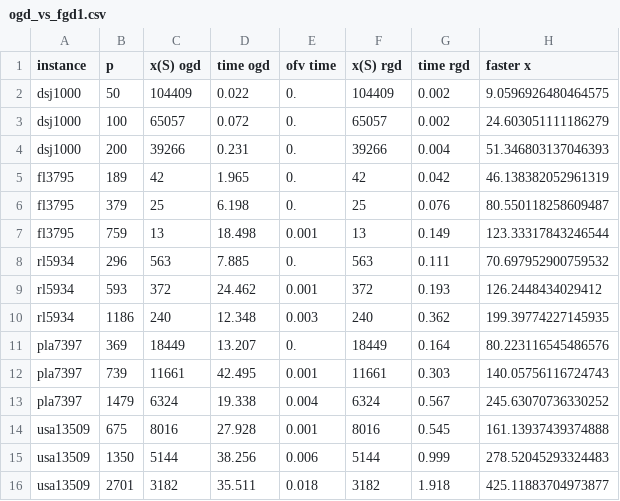
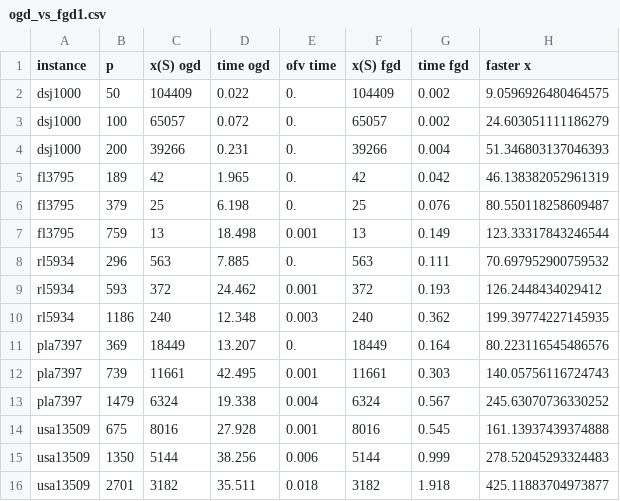
Before and after one commit to netotz/alpha-neighbor-p-center-problem, a CSV file: out/pdp/ogd_vs_fgd1.csv, drawn as a sheet.

Commit message:
result(pdp): fix headers of CSV results

```diff
--- a/out/pdp/ogd_vs_fgd1.csv
+++ b/out/pdp/ogd_vs_fgd1.csv
@@ -1,2 +1,2 @@
-instance,p,x(S) ogd,time ogd,ofv time,x(S) rgd,time rgd,faster x
+instance,p,x(S) ogd,time ogd,ofv time,x(S) fgd,time fgd,faster x
 dsj1000,50,104409,0.022,0.,104409,0.002,9.0596926480464575
```
